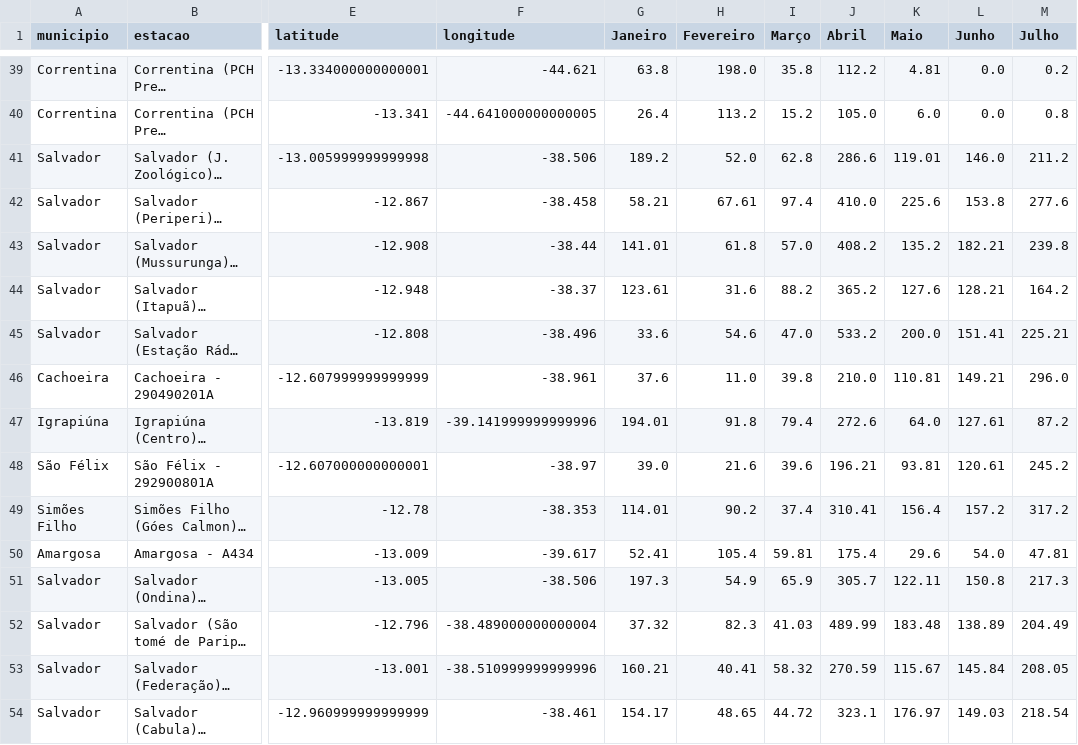
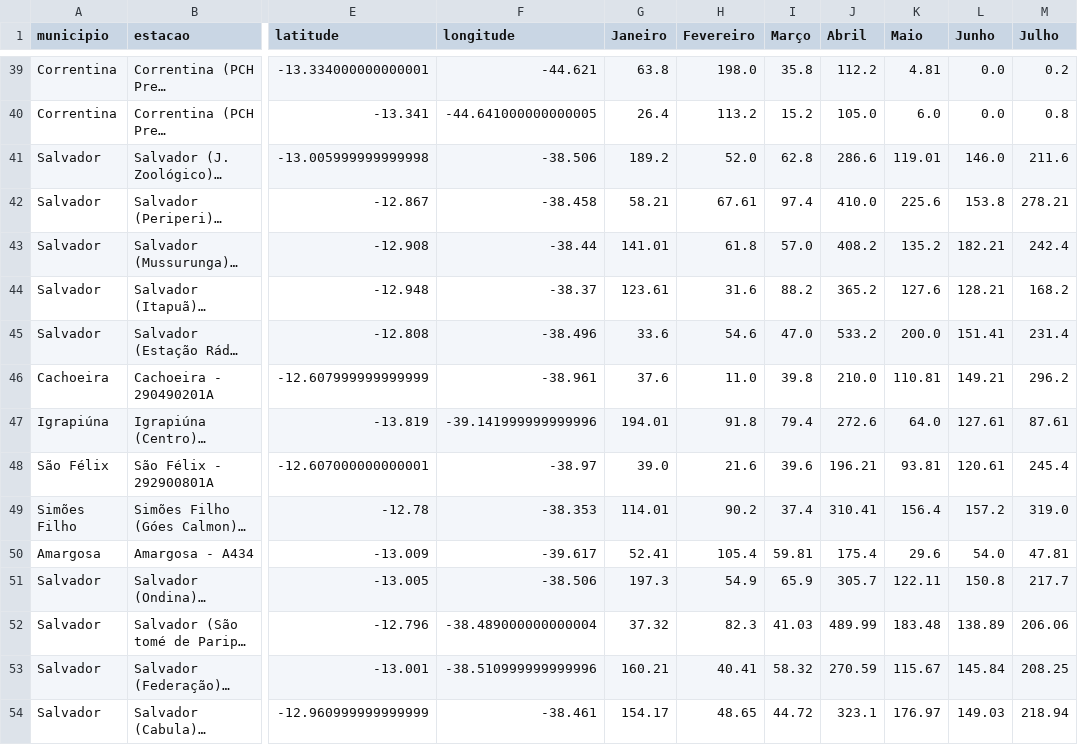
Before and after one commit to SantiagoAmaral/monitoramento1, a CSV file: dados/mensal/2021.csv, drawn as a sheet; only a part is shown, gaps mark what is left out; long unchanged cells end in …; the diff covers the shown part only; the diff names each change by its address in the sheet, - before the commit and + after, or states it on an @@ line.

Commit message:
Add files via upload

```diff
--- a/dados/mensal/2021.csv
+++ b/dados/mensal/2021.csv
-M41 (Julho): 211.2
+M41 (Julho): 211.6
-M42 (Julho): 277.6
+M42 (Julho): 278.21
-M43 (Julho): 239.8
+M43 (Julho): 242.4
-M44 (Julho): 164.2
+M44 (Julho): 168.2
-M45 (Julho): 225.21
+M45 (Julho): 231.4
-M46 (Julho): 296.0
+M46 (Julho): 296.2
-M47 (Julho): 87.2
+M47 (Julho): 87.61
-M48 (Julho): 245.2
+M48 (Julho): 245.4
-M49 (Julho): 317.2
+M49 (Julho): 319.0
-M51 (Julho): 217.3
+M51 (Julho): 217.7
-M52 (Julho): 204.49
+M52 (Julho): 206.06
-M53 (Julho): 208.05
+M53 (Julho): 208.25
-M54 (Julho): 218.54
+M54 (Julho): 218.94
```
Also changed, not shown: 39 edited cells elsewhere in this file.
